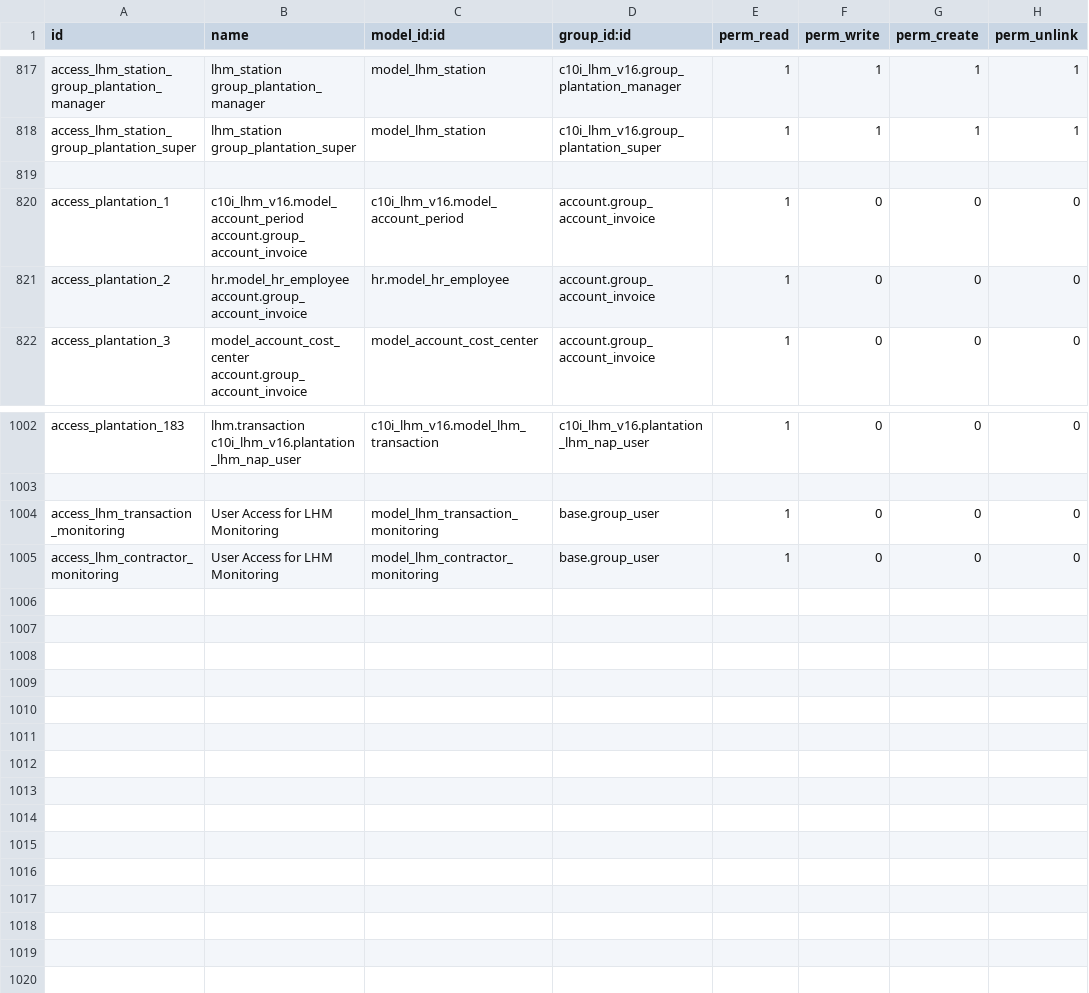
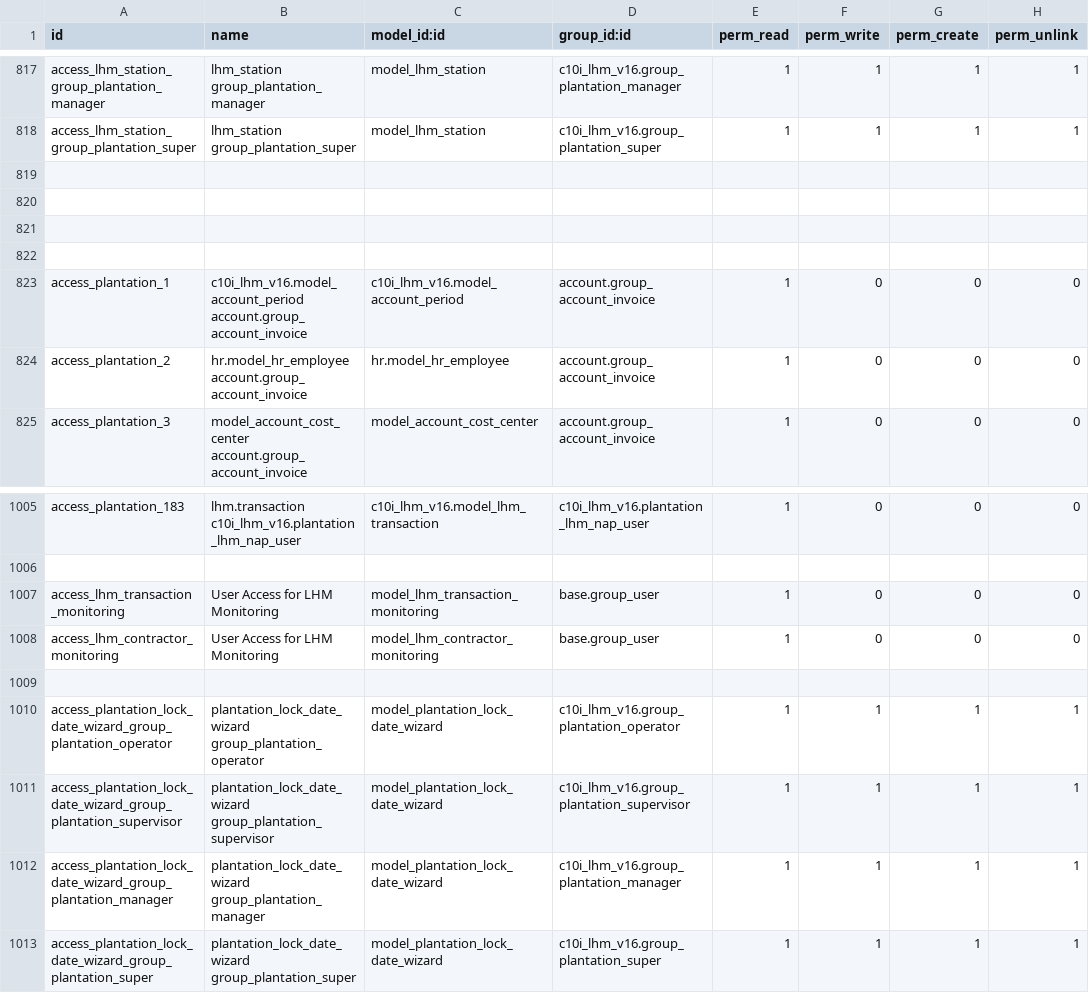
Before and after one commit to NRanggA/odoo16nyalindung, a CSV file: c10i_lhm_v16/security/ir.model.access.csv, drawn as a sheet; only a part is shown, gaps mark what is left out.

Commit message:
Add : Lock date plantation

```diff
--- a/c10i_lhm_v16/security/ir.model.access.csv
+++ b/c10i_lhm_v16/security/ir.model.access.csv
@@ -819,2 +819,5 @@ access_lhm_station_group_plantation_super,lhm_station group_plantation_super,mod
 
+
+
+
 access_plantation_1,c10i_lhm_v16.model_account_period account.group_account_invoice,c10i_lhm_v16.model_account_period,account.group_account_invoice,1,0,0,0
@@ -1005 +1008,6 @@ access_lhm_transaction_monitoring,User Access for LHM Monitoring,model_lhm_trans
 access_lhm_contractor_monitoring,User Access for LHM Monitoring,model_lhm_contractor_monitoring,base.group_user,1,0,0,0
+
+access_plantation_lock_date_wizard_group_plantation_operator,plantation_lock_date_wizard group_plantation_operator,model_plantation_lock_date_wizard,c10i_lhm_v16.group_plantation_operator,1,1,1,1
+access_plantation_lock_date_wizard_group_plantation_supervisor,plantation_lock_date_wizard group_plantation_supervisor,model_plantation_lock_date_wizard,c10i_lhm_v16.group_plantation_supervisor,1,1,1,1
+access_plantation_lock_date_wizard_group_plantation_manager,plantation_lock_date_wizard group_plantation_manager,model_plantation_lock_date_wizard,c10i_lhm_v16.group_plantation_manager,1,1,1,1
+access_plantation_lock_date_wizard_group_plantation_super,plantation_lock_date_wizard group_plantation_super,model_plantation_lock_date_wizard,c10i_lhm_v16.group_plantation_super,1,1,1,1
```
Also changed, not shown: 13 other files.
